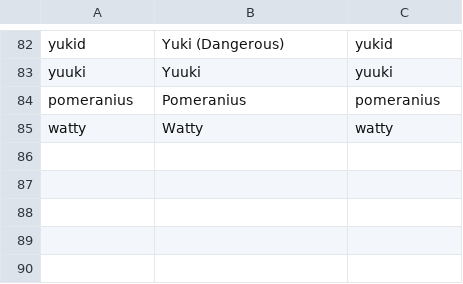
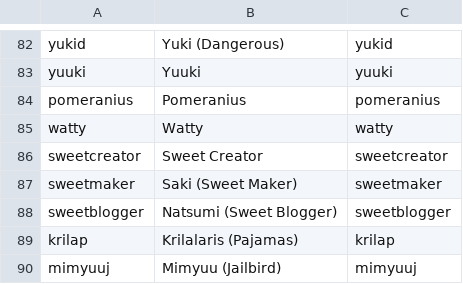
Before and after one commit to pikcube/OrangeJuiceModMaker, a CSV file: OrangeJuiceModMaker/csvFiles/CharacterCards.csv, drawn as a sheet; only a part is shown, gaps mark what is left out.

```diff
--- a/OrangeJuiceModMaker/csvFiles/CharacterCards.csv
+++ b/OrangeJuiceModMaker/csvFiles/CharacterCards.csv
@@ -85 +85,6 @@ pomeranius,Pomeranius,pomeranius
 watty,Watty,watty
+sweetcreator,Sweet Creator,sweetcreator
+sweetmaker,Saki (Sweet Maker),sweetmaker
+sweetblogger,Natsumi (Sweet Blogger),sweetblogger
+krilap,Krilalaris (Pajamas),krilap
+mimyuuj,Mimyuu (Jailbird),mimyuuj
```
Also changed, not shown: OrangeJuiceModMaker/FlavorLookUp.csv, OrangeJuiceModMaker/HyperLookupTable.csv, 9 other files.
